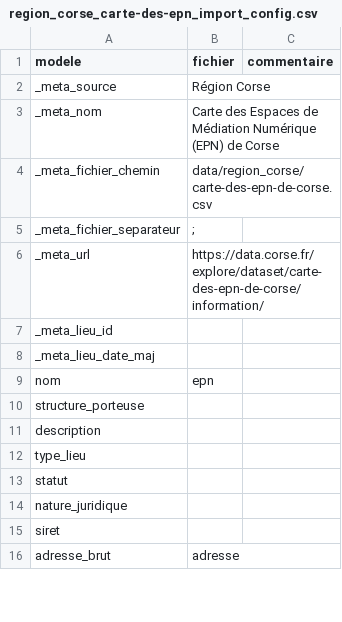
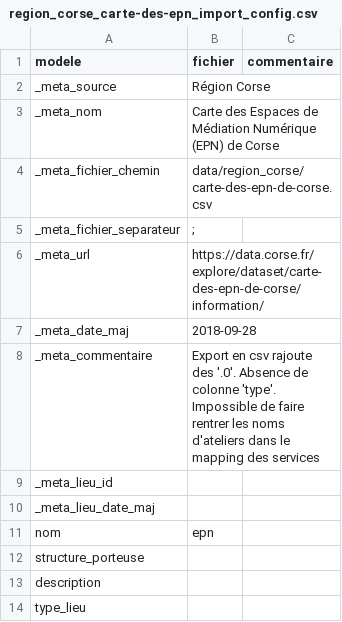
Before and after one commit to betagouv/Aidants_Connect_Carto, a CSV file: data/region/region_corse/epn/region_corse_carte-des-epn_import_config.csv, drawn as a sheet; only a part is shown; the shorter side is filled out with more unchanged rows; the diff names each change by its address in the sheet, - before the commit and + after, or states it on an @@ line.

```diff
--- a/data/region/region_corse/epn/region_corse_carte-des-epn_import_config.csv
+++ b/data/region/region_corse/epn/region_corse_carte-des-epn_import_config.csv
+row 7: _meta_date_maj | 2018-09-28
+row 8: _meta_commentaire | Export en csv rajoute des '.0'. Absence de colonne 'type'. Impossible de faire rentrer les noms d'ateliers dans le mapping des services
```
Also changed, not shown: data/hub/hub_connumm/hub_connumm_import_config.csv, data/hub/hub_francilin/hub_francilin_import_config.csv, 28 other files.
